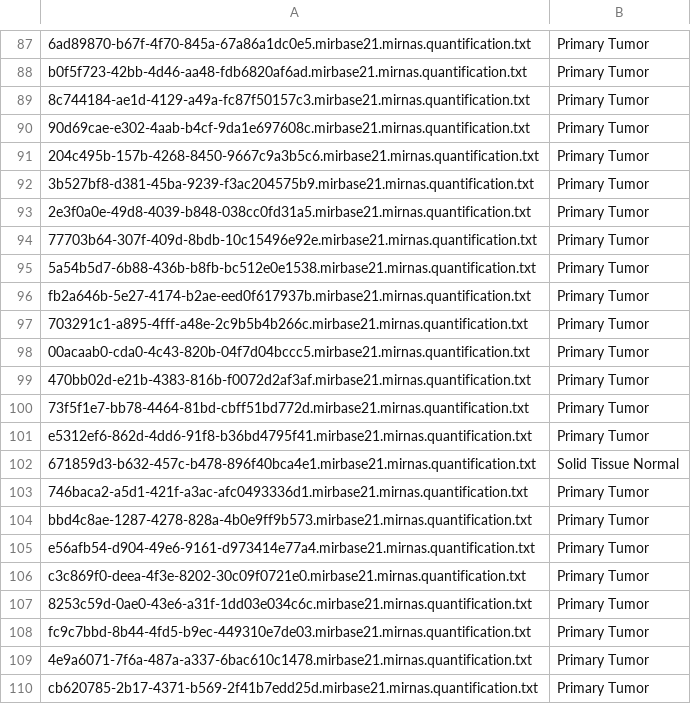
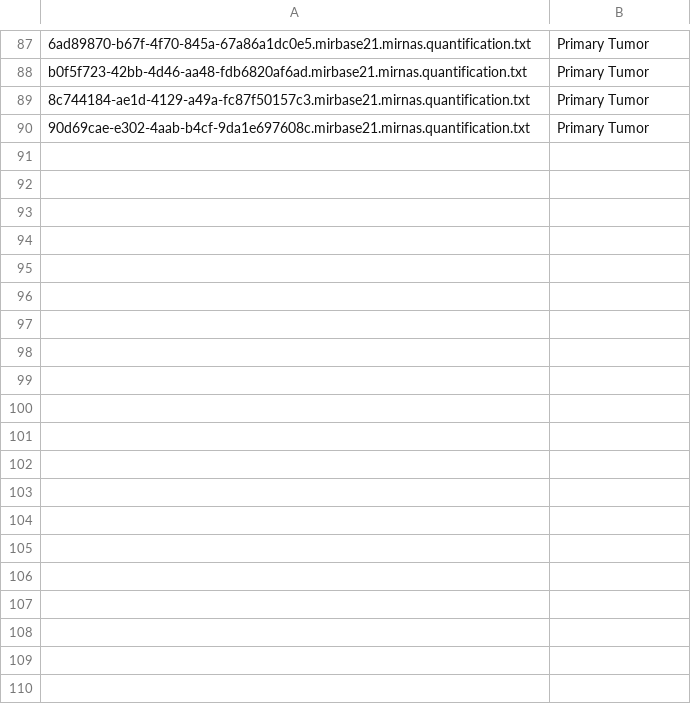
Before and after one commit to saransh6772/MTP, a CSV file: adrenal gland.csv, drawn as a sheet; only a part is shown, gaps mark what is left out; the diff covers the shown part only.

```diff
--- a/adrenal gland.csv
+++ b/adrenal gland.csv
@@ -90,21 +90 @@ b0f5f723-42bb-4d46-aa48-fdb6820af6ad.mirbase21.mirnas.quantification.txt,Primary
 90d69cae-e302-4aab-b4cf-9da1e697608c.mirbase21.mirnas.quantification.txt,Primary Tumor
-204c495b-157b-4268-8450-9667c9a3b5c6.mirbase21.mirnas.quantification.txt,Primary Tumor
-3b527bf8-d381-45ba-9239-f3ac204575b9.mirbase21.mirnas.quantification.txt,Primary Tumor
-2e3f0a0e-49d8-4039-b848-038cc0fd31a5.mirbase21.mirnas.quantification.txt,Primary Tumor
-77703b64-307f-409d-8bdb-10c15496e92e.mirbase21.mirnas.quantification.txt,Primary Tumor
-5a54b5d7-6b88-436b-b8fb-bc512e0e1538.mirbase21.mirnas.quantification.txt,Primary Tumor
-fb2a646b-5e27-4174-b2ae-eed0f617937b.mirbase21.mirnas.quantification.txt,Primary Tumor
-703291c1-a895-4fff-a48e-2c9b5b4b266c.mirbase21.mirnas.quantification.txt,Primary Tumor
-00acaab0-cda0-4c43-820b-04f7d04bccc5.mirbase21.mirnas.quantification.txt,Primary Tumor
-470bb02d-e21b-4383-816b-f0072d2af3af.mirbase21.mirnas.quantification.txt,Primary Tumor
-73f5f1e7-bb78-4464-81bd-cbff51bd772d.mirbase21.mirnas.quantification.txt,Primary Tumor
-e5312ef6-862d-4dd6-91f8-b36bd4795f41.mirbase21.mirnas.quantification.txt,Primary Tumor
-671859d3-b632-457c-b478-896f40bca4e1.mirbase21.mirnas.quantification.txt,Solid Tissue Normal
-746baca2-a5d1-421f-a3ac-afc0493336d1.mirbase21.mirnas.quantification.txt,Primary Tumor
-bbd4c8ae-1287-4278-828a-4b0e9ff9b573.mirbase21.mirnas.quantification.txt,Primary Tumor
-e56afb54-d904-49e6-9161-d973414e77a4.mirbase21.mirnas.quantification.txt,Primary Tumor
-c3c869f0-deea-4f3e-8202-30c09f0721e0.mirbase21.mirnas.quantification.txt,Primary Tumor
-8253c59d-0ae0-43e6-a31f-1dd03e034c6c.mirbase21.mirnas.quantification.txt,Primary Tumor
-fc9c7bbd-8b44-4fd5-b9ec-449310e7de03.mirbase21.mirnas.quantification.txt,Primary Tumor
-4e9a6071-7f6a-487a-a337-6bac610c1478.mirbase21.mirnas.quantification.txt,Primary Tumor
-cb620785-2b17-4371-b569-2f41b7edd25d.mirbase21.mirnas.quantification.txt,Primary Tumor
```
Also changed, not shown: 44 removed rows elsewhere in this file, esophagus.csv, retroperitoneal and peritoneum.csv, 18 other files.
